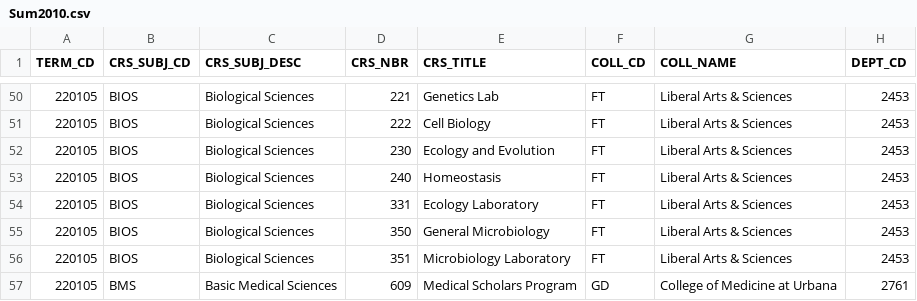
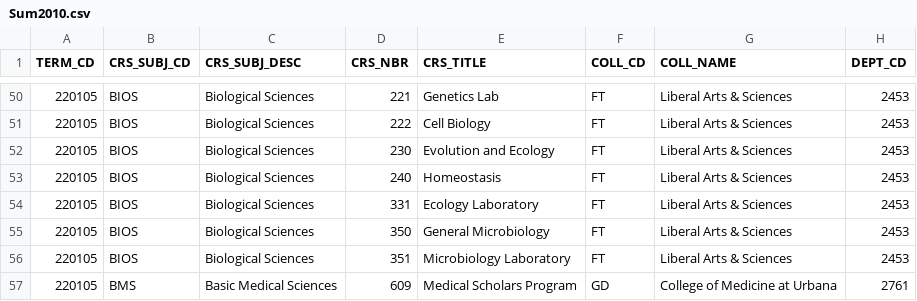
Before and after one commit to shalin2000/UGPWebApp, a CSV file: UGPWebApp/src/main/client/src/CSVData/Sum2010.csv, drawn as a sheet; only a part is shown, gaps mark what is left out; the diff names each change by its address in the sheet, - before the commit and + after, or states it on an @@ line.

```diff
--- a/UGPWebApp/src/main/client/src/CSVData/Sum2010.csv
+++ b/UGPWebApp/src/main/client/src/CSVData/Sum2010.csv
-E52 (CRS_TITLE): Ecology and Evolution
+E52 (CRS_TITLE): Evolution and Ecology
```
Also changed, not shown: UGPWebApp/src/main/client/src/CSVData/Sum2011.csv, UGPWebApp/src/main/client/src/CSVData/Sum2012.csv, 7 other files.
